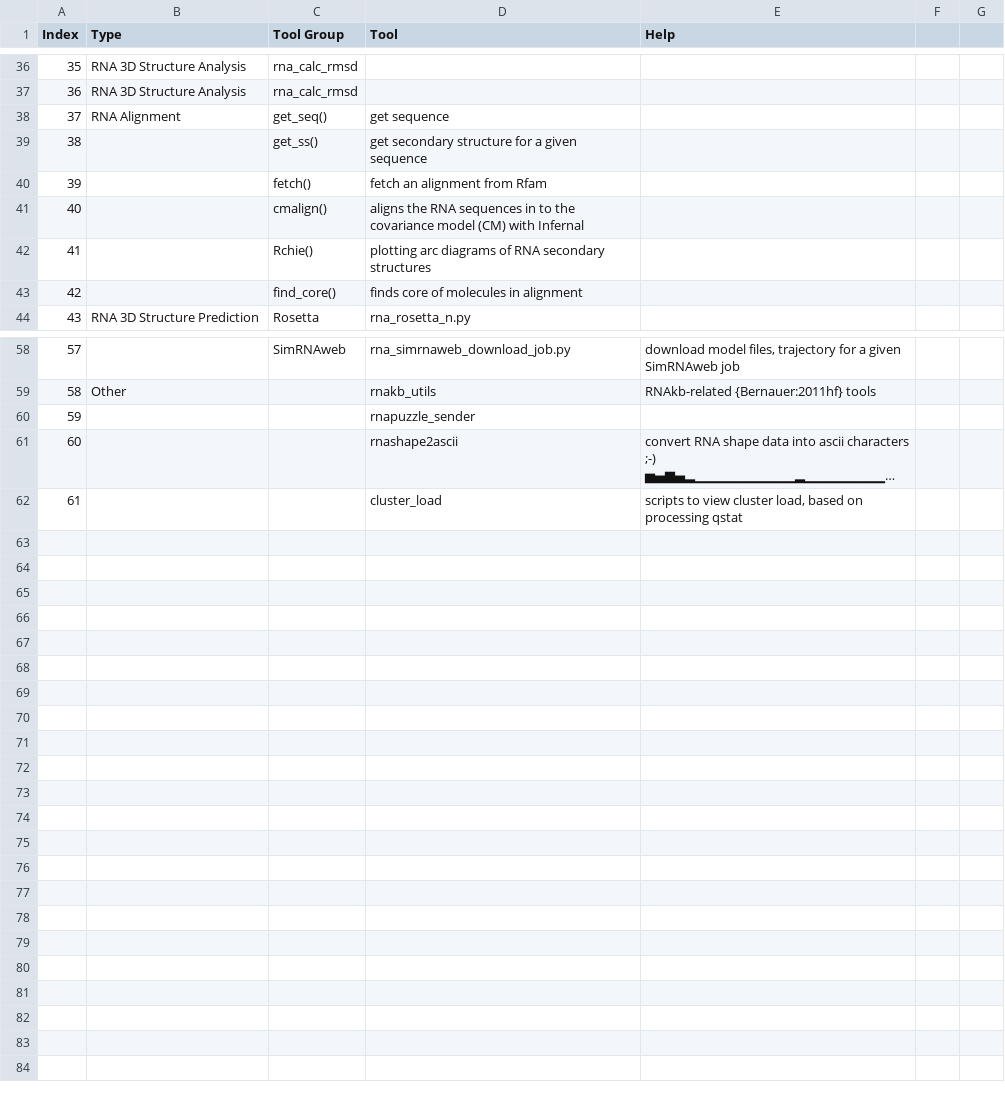
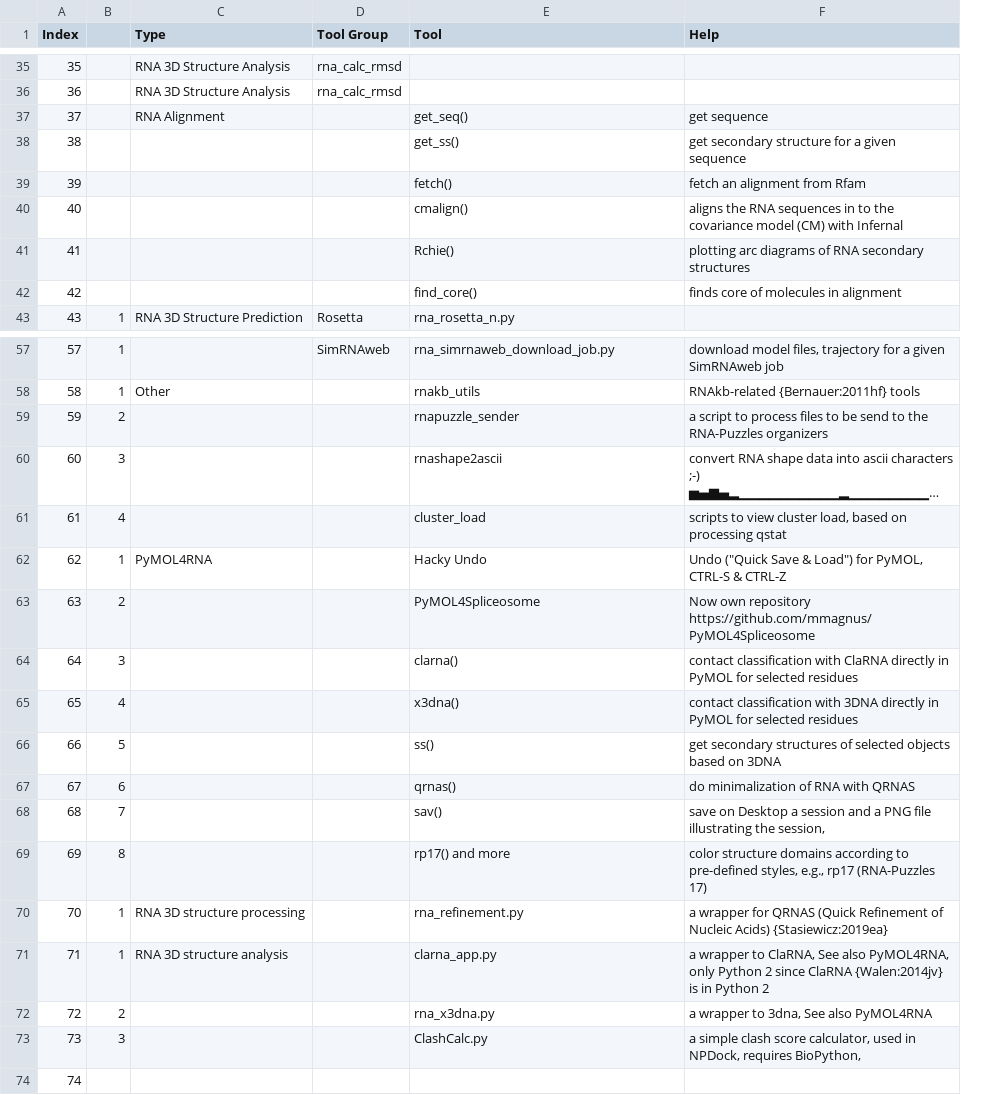
Before and after one commit to mmagnus/rna-tools, a CSV file: rna-tools-index.csv, drawn as a sheet; only a part is shown, gaps mark what is left out; long unchanged cells end in …; removed rows and columns are numbered as before the commit, all else as after; the diff covers the shown part only; the diff names each change by its address in the sheet, - before the commit and + after, or states it on an @@ line.

Commit message:
Add files via upload

```diff
--- a/rna-tools-index.csv
+++ b/rna-tools-index.csv
+column B, row 43: 1; rows 57-61: 1 | 1 | 2 | 3 | 4
-column F, empty
-column G, empty
-row 38: 37 | RNA Alignment | get_seq() | get sequence
-row 39: 38 |  | get_ss() | get secondary structure for a given sequence
-row 40: 39 |  | fetch() | fetch an alignment from Rfam
-row 41: 40 |  | cmalign() | aligns the RNA sequences in to the covariance model (CM) with Infernal
-row 42: 41 |  | Rchie() | plotting arc diagrams of RNA secondary structures
-row 43: 42 |  | find_core() | finds core of molecules in alignment
+row 37: 37 |  | RNA Alignment |  | get_seq() | get sequence
+row 38: 38 |  |  |  | get_ss() | get secondary structure for a given sequence
+row 39: 39 |  |  |  | fetch() | fetch an alignment from Rfam
+row 40: 40 |  |  |  | cmalign() | aligns the RNA sequences in to the covariance model (CM) with Infernal
+row 41: 41 |  |  |  | Rchie() | plotting arc diagrams of RNA secondary structures
+row 42: 42 |  |  |  | find_core() | finds core of molecules in alignment
-F59 (Help): (empty)
+F59 (Help): a script to process files to be send to the RNA-Puzzles organizers
+row 62: 62 | 1 | PyMOL4RNA |  | Hacky Undo | Undo ("Quick Save & Load") for PyMOL, CTRL-S & CTRL-Z
+row 63: 63 | 2 |  |  | PyMOL4Spliceosome | Now own repository https://github.com/mmagnus/PyMOL4Spliceosome
+row 64: 64 | 3 |  |  | clarna() | contact classification with ClaRNA directly in PyMOL for selected residues
+row 65: 65 | 4 |  |  | x3dna() | contact classification with 3DNA directly in PyMOL for selected residues
+row 66: 66 | 5 |  |  | ss() | get secondary structures of selected objects based on 3DNA
+row 67: 67 | 6 |  |  | qrnas() | do minimalization of RNA with QRNAS
+row 68: 68 | 7 |  |  | sav() | save on Desktop a session and a PNG file illustrating the session,
+row 69: 69 | 8 |  |  | rp17() and more | color structure domains according to pre-defined styles, e.g., rp17 (RNA-Puzzles 17)
+row 70: 70 | 1 | RNA 3D structure processing |  | rna_refinement.py | a wrapper for QRNAS (Quick Refinement of Nucleic Acids) {Stasiewicz:2019ea}
+row 71: 71 | 1 | RNA 3D structure analysis |  | clarna_app.py | a wrapper to ClaRNA, See also PyMOL4RNA, only Python 2 since ClaRNA {Walen:2014jv} is in Python 2
+row 72: 72 | 2 |  |  | rna_x3dna.py | a wrapper to 3dna, See also PyMOL4RNA
+row 73: 73 | 3 |  |  | ClashCalc.py | a simple clash score calculator, used in NPDock, requires BioPython,
+row 74: 74
```
Also changed, not shown: 1 removed row and 26 edited cells elsewhere in this file.
